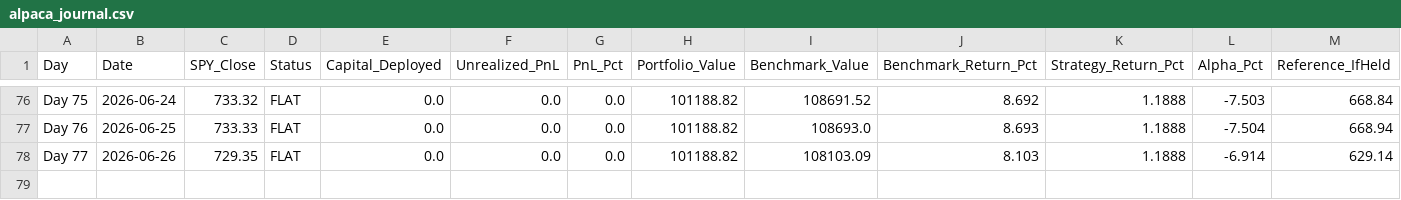
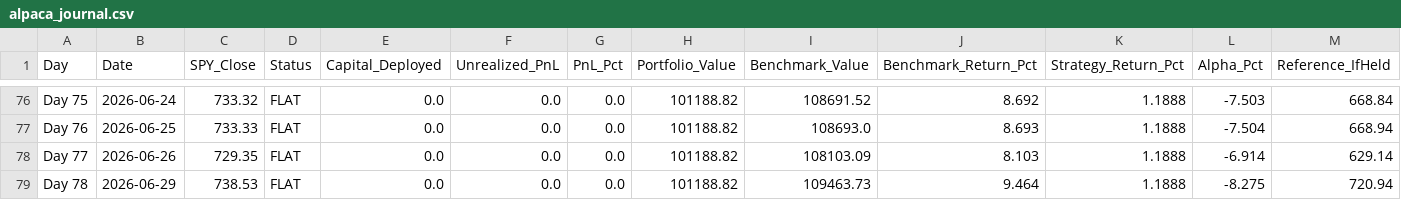
Before and after one commit to YASHpPATIL7/live-trading-alpha, a CSV file: alpaca_journal.csv, drawn as a sheet; only a part is shown, gaps mark what is left out; rows hold the shown columns only; the diff names each change by its address in the sheet, - before the commit and + after, or states it on an @@ line.

```diff
--- a/alpaca_journal.csv
+++ b/alpaca_journal.csv
+row 79: Day 78 | 2026-06-29 | 738.53 | FLAT | 0.0 | 0.0 | 0.0 | 101188.82 | 109463.73 | 9.464 | 1.1888 | -8.275 | 720.94
```
Also changed, not shown: 3 other files.
